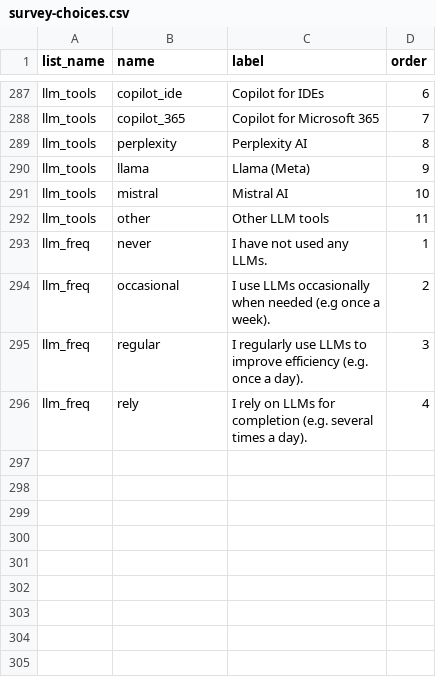
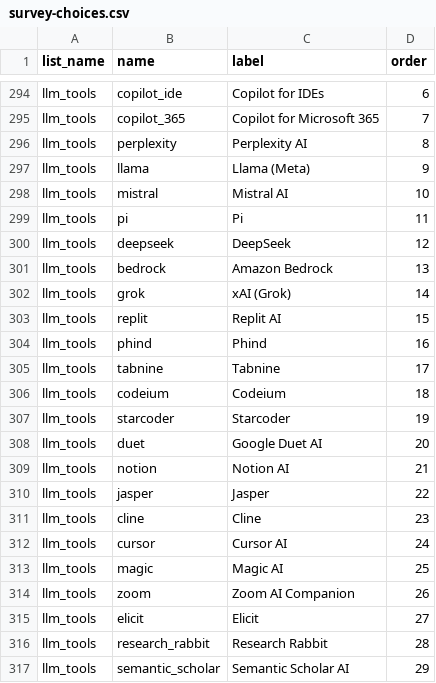
Before and after one commit to ds4owd-dev/pre-course-survey, a CSV file: survey-choices.csv, drawn as a sheet; only a part is shown, gaps mark what is left out; the shorter side is filled out with more unchanged rows; the diff covers the shown part only.

```diff
--- a/survey-choices.csv
+++ b/survey-choices.csv
@@ -291,2 +298,20 @@ llm_tools,llama,Llama (Meta),9
 llm_tools,mistral,Mistral AI,10
-llm_tools,other,Other LLM tools,11
+llm_tools,pi,Pi,11
+llm_tools,deepseek,DeepSeek,12
+llm_tools,bedrock,Amazon Bedrock,13
+llm_tools,grok,xAI (Grok),14
+llm_tools,replit,Replit AI,15
+llm_tools,phind,Phind,16
+llm_tools,tabnine,Tabnine,17
+llm_tools,codeium,Codeium,18
+llm_tools,starcoder,Starcoder,19
+llm_tools,duet,Google Duet AI,20
+llm_tools,notion,Notion AI,21
+llm_tools,jasper,Jasper,22
+llm_tools,cline,Cline,23
+llm_tools,cursor,Cursor AI,24
+llm_tools,magic,Magic AI,25
+llm_tools,zoom,Zoom AI Companion,26
+llm_tools,elicit,Elicit,27
+llm_tools,research_rabbit,Research Rabbit,28
+llm_tools,semantic_scholar,Semantic Scholar AI,29
```
Also changed, not shown: 18 added rows, 1 removed row and 4 edited cells elsewhere in this file, survey-questions.csv, 2 other files.
